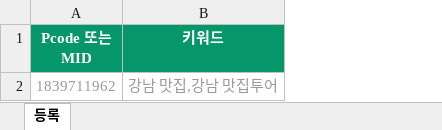
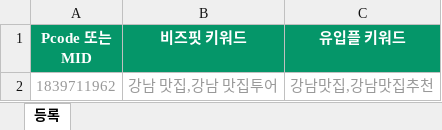
Before and after one commit to goo-sle/tools, an Excel workbook: macro/양식/키워드변경_양식.xlsx, sheet 등록, drawn as a sheet; values as stored, in another font and other column widths than the file's, no borders; the diff names each change by its address in the sheet, - before the commit and + after, or states it on an @@ line.

```diff
--- a/macro/양식/키워드변경_양식.xlsx (sheet 등록)
+++ b/macro/양식/키워드변경_양식.xlsx (sheet 등록)
+column C (유입플 키워드), row 2: 강남맛집,강남맛집추천
-B1: 키워드
+B1: 비즈핏 키워드
```
Also changed, not shown: 1 other file.
